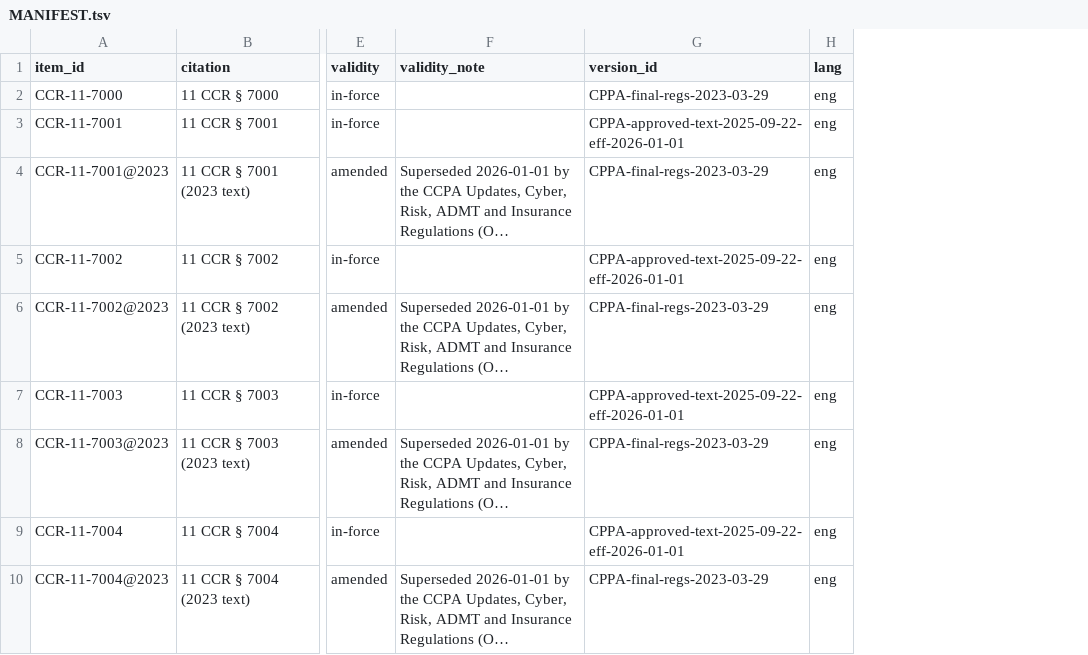
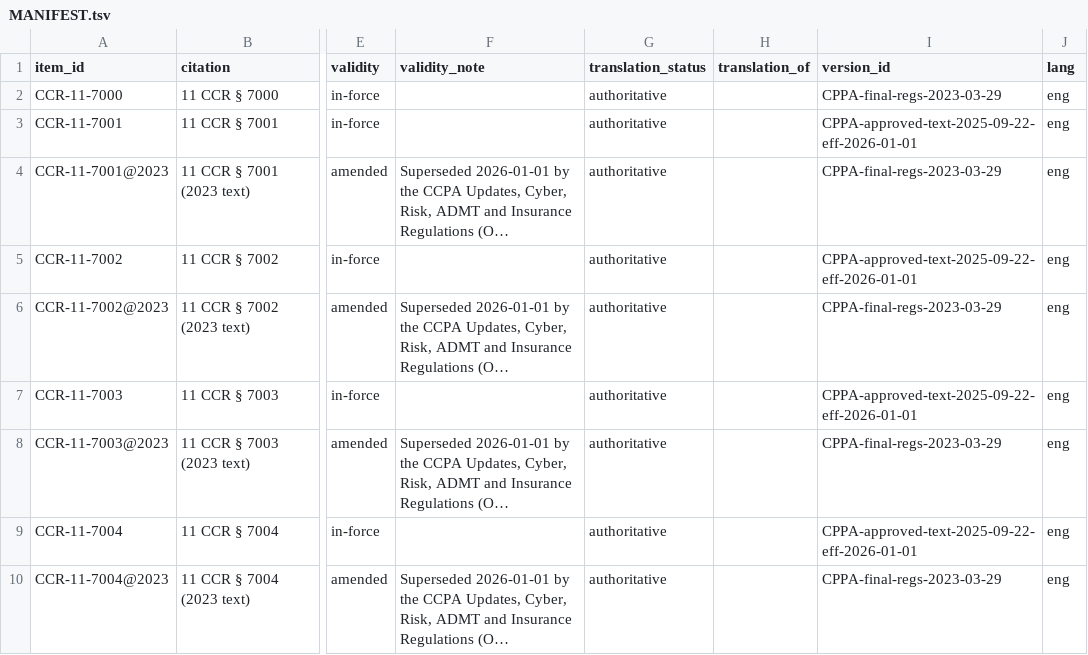
Before and after one commit to bakobo/ccpa, a TSV file: corpus-regs/MANIFEST.tsv, drawn as a sheet; only a part is shown, gaps mark what is left out; long unchanged cells end in …; the diff names each change by its address in the sheet, - before the commit and + after, or states it on an @@ line.

Commit message:
manifest: migrate to the translation_status schema
id-law-kit made translation_status and translation_of required columns with no
default, to close the hole quote-or-drop leaves over a translation. Existing
manifests predate the columns, so Manifest.read and lawcite raised against this
corpus until now.

Every item here is original-language primary text rather than a translation, so
the whole manifest migrates at translation_status=authoritative - the only value
the migration will assign in bulk, since anything else owes a translation_of that
an old manifest does not record.

Run: python -m lawcorpus.migrate <manifests> --translation-status authoritative
Signed-off-by: Daniel Hardman <daniel.hardman@gmail.com>

```diff
--- a/corpus-regs/MANIFEST.tsv
+++ b/corpus-regs/MANIFEST.tsv
+column G (translation_status), rows 2-10: all authoritative
+column H (translation_of), empty
```
Also changed, not shown: corpus/MANIFEST.tsv.
